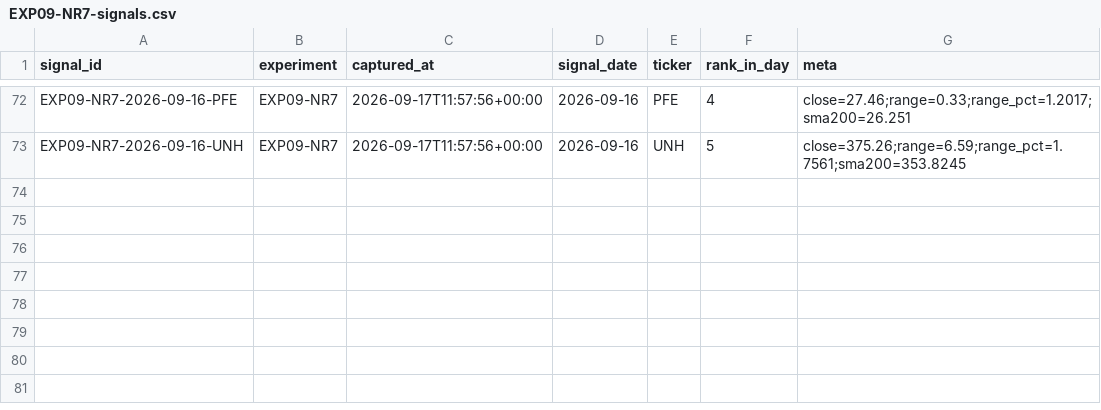
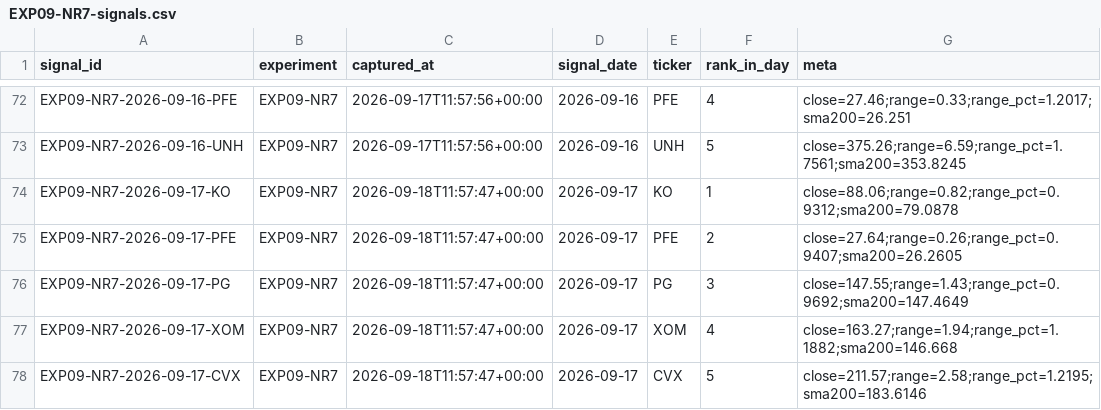
Before and after one commit to joshldavis/ThePickLog, a CSV file: experiments/EXP09-NR7-signals.csv, drawn as a sheet; only a part is shown, gaps mark what is left out; the diff names each change by its address in the sheet, - before the commit and + after, or states it on an @@ line.

```diff
--- a/experiments/EXP09-NR7-signals.csv
+++ b/experiments/EXP09-NR7-signals.csv
+row 74: EXP09-NR7-2026-09-17-KO | EXP09-NR7 | 2026-09-18T11:57:47+00:00 | 2026-09-17 | KO | 1 | close=88.06;range=0.82;range_pct=0.9312;sma200=79.0878
+row 75: EXP09-NR7-2026-09-17-PFE | EXP09-NR7 | 2026-09-18T11:57:47+00:00 | 2026-09-17 | PFE | 2 | close=27.64;range=0.26;range_pct=0.9407;sma200=26.2605
+row 76: EXP09-NR7-2026-09-17-PG | EXP09-NR7 | 2026-09-18T11:57:47+00:00 | 2026-09-17 | PG | 3 | close=147.55;range=1.43;range_pct=0.9692;sma200=147.4649
+row 77: EXP09-NR7-2026-09-17-XOM | EXP09-NR7 | 2026-09-18T11:57:47+00:00 | 2026-09-17 | XOM | 4 | close=163.27;range=1.94;range_pct=1.1882;sma200=146.668
+row 78: EXP09-NR7-2026-09-17-CVX | EXP09-NR7 | 2026-09-18T11:57:47+00:00 | 2026-09-17 | CVX | 5 | close=211.57;range=2.58;range_pct=1.2195;sma200=183.6146
```
Also changed, not shown: edgar_snapshot.csv, experiments/EXP07-SMAPULL-signals.csv, 8 other files.
